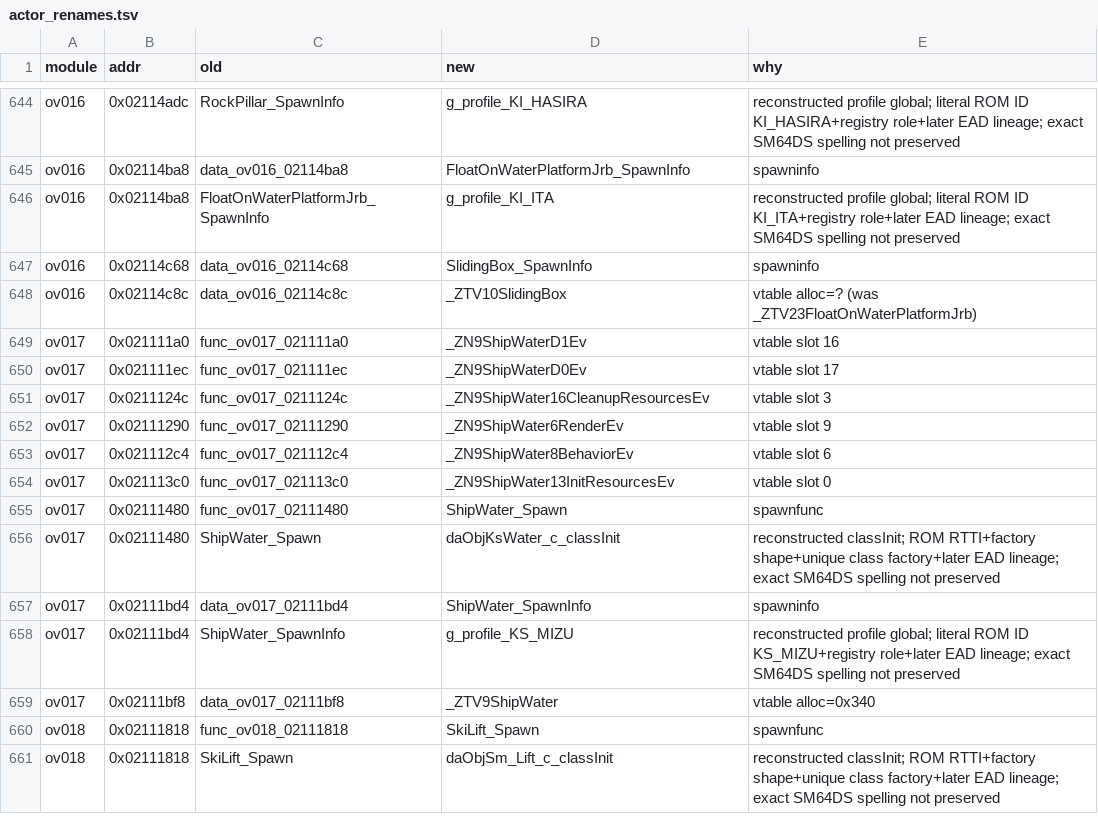
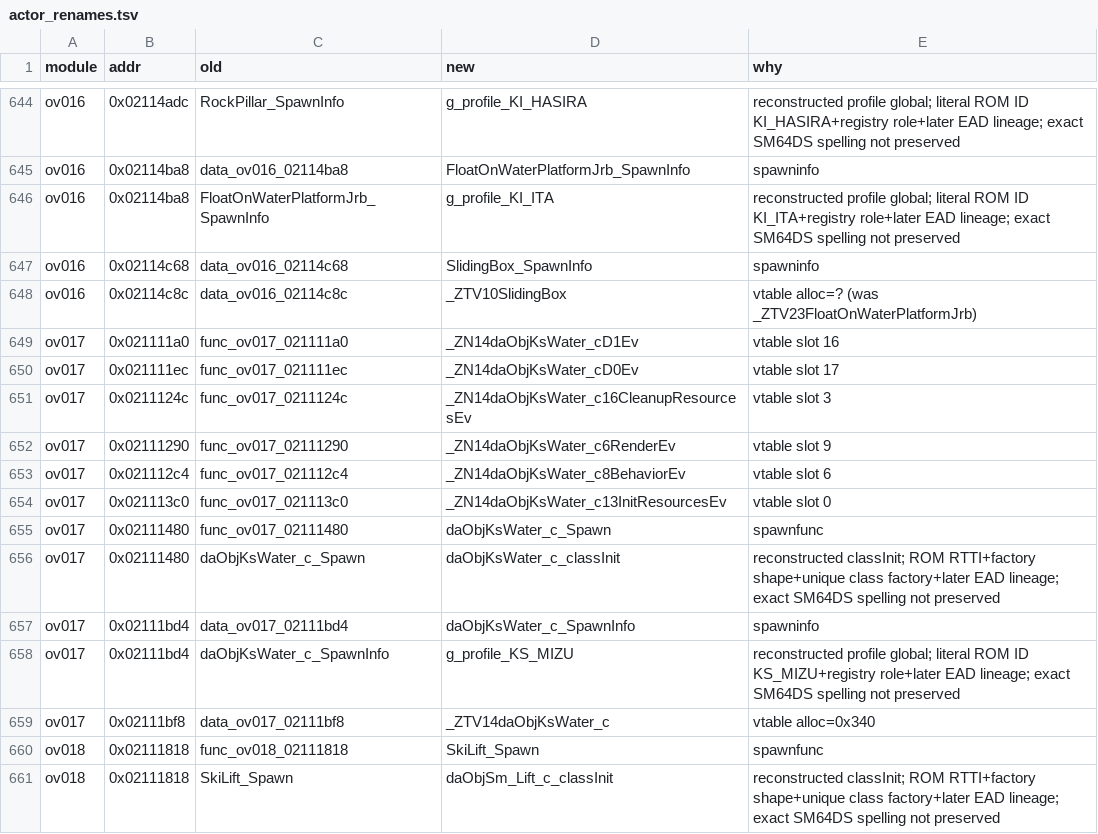
Before and after one commit to AdrianBros/sm64ds-decomp, a TSV file: symbols/actor_renames.tsv, drawn as a sheet; only a part is shown, gaps mark what is left out.

```diff
--- a/symbols/actor_renames.tsv
+++ b/symbols/actor_renames.tsv
@@ -648,13 +648,13 @@ ov016	0x02114c68	data_ov016_02114c68	SlidingBox_SpawnInfo	spawninfo
 ov016	0x02114c8c	data_ov016_02114c8c	_ZTV10SlidingBox	vtable alloc=? (was _ZTV23FloatOnWaterPlatformJrb)
-ov017	0x021111a0	func_ov017_021111a0	_ZN9ShipWaterD1Ev	vtable slot 16
-ov017	0x021111ec	func_ov017_021111ec	_ZN9ShipWaterD0Ev	vtable slot 17
-ov017	0x0211124c	func_ov017_0211124c	_ZN9ShipWater16CleanupResourcesEv	vtable slot 3
-ov017	0x02111290	func_ov017_02111290	_ZN9ShipWater6RenderEv	vtable slot 9
-ov017	0x021112c4	func_ov017_021112c4	_ZN9ShipWater8BehaviorEv	vtable slot 6
-ov017	0x021113c0	func_ov017_021113c0	_ZN9ShipWater13InitResourcesEv	vtable slot 0
-ov017	0x02111480	func_ov017_02111480	ShipWater_Spawn	spawnfunc
-ov017	0x02111480	ShipWater_Spawn	daObjKsWater_c_classInit	reconstructed classInit; ROM RTTI+factory shape+unique class factory+later EAD lineage; exact SM64DS spelling not preserved
-ov017	0x02111bd4	data_ov017_02111bd4	ShipWater_SpawnInfo	spawninfo
-ov017	0x02111bd4	ShipWater_SpawnInfo	g_profile_KS_MIZU	reconstructed profile global; literal ROM ID KS_MIZU+registry role+later EAD lineage; exact SM64DS spelling not preserved
-ov017	0x02111bf8	data_ov017_02111bf8	_ZTV9ShipWater	vtable alloc=0x340
+ov017	0x021111a0	func_ov017_021111a0	_ZN14daObjKsWater_cD1Ev	vtable slot 16
+ov017	0x021111ec	func_ov017_021111ec	_ZN14daObjKsWater_cD0Ev	vtable slot 17
+ov017	0x0211124c	func_ov017_0211124c	_ZN14daObjKsWater_c16CleanupResourcesEv	vtable slot 3
+ov017	0x02111290	func_ov017_02111290	_ZN14daObjKsWater_c6RenderEv	vtable slot 9
+ov017	0x021112c4	func_ov017_021112c4	_ZN14daObjKsWater_c8BehaviorEv	vtable slot 6
+ov017	0x021113c0	func_ov017_021113c0	_ZN14daObjKsWater_c13InitResourcesEv	vtable slot 0
+ov017	0x02111480	func_ov017_02111480	daObjKsWater_c_Spawn	spawnfunc
+ov017	0x02111480	daObjKsWater_c_Spawn	daObjKsWater_c_classInit	reconstructed classInit; ROM RTTI+factory shape+unique class factory+later EAD lineage; exact SM64DS spelling not preserved
+ov017	0x02111bd4	data_ov017_02111bd4	daObjKsWater_c_SpawnInfo	spawninfo
+ov017	0x02111bd4	daObjKsWater_c_SpawnInfo	g_profile_KS_MIZU	reconstructed profile global; literal ROM ID KS_MIZU+registry role+later EAD lineage; exact SM64DS spelling not preserved
+ov017	0x02111bf8	data_ov017_02111bf8	_ZTV14daObjKsWater_c	vtable alloc=0x340
 ov018	0x02111818	func_ov018_02111818	SkiLift_Spawn	spawnfunc
```
Also changed, not shown: notes/data/c-cpp-classification.tsv, symbols/profile_reconstruction_registry.tsv, 25 other files.
